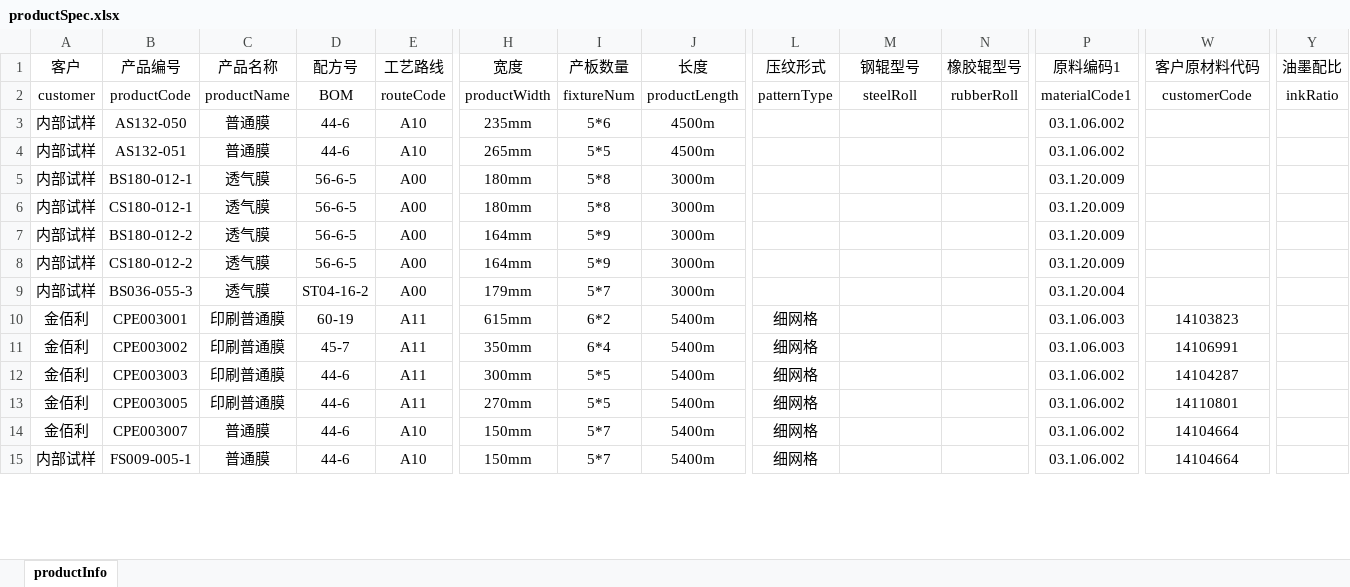
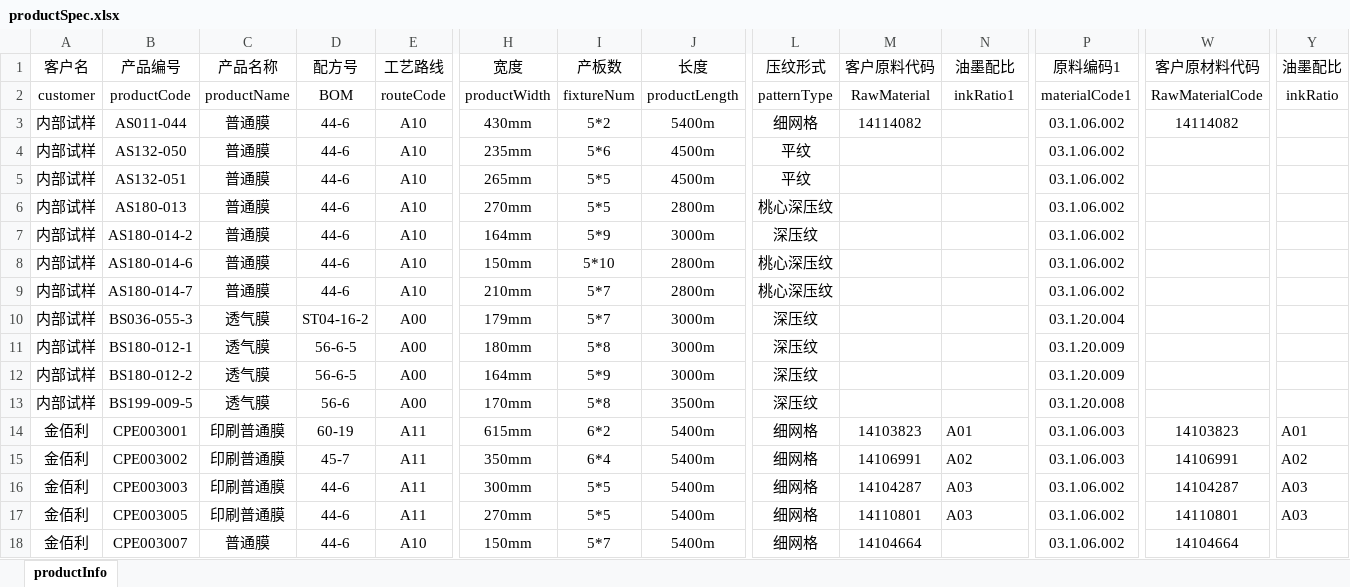
Before and after one commit to guoye1110/zihua_MESSystem, an Excel workbook: data/basicData/productSpec.xlsx, sheet productInfo, drawn as a sheet; only a part is shown, gaps mark what is left out; values as stored, in another font and other column widths than the file's, no borders; removed rows and columns are numbered as before the commit, all else as after; rows hold the shown columns only; the diff covers the shown part only; the diff names each change by its address in the sheet, - before the commit and + after, or states it on an @@ line.

```diff
--- a/data/basicData/productSpec.xlsx (sheet productInfo)
+++ b/data/basicData/productSpec.xlsx (sheet productInfo)
-A1: 客户
+A1: 客户名
-I1: 产板数量
+I1: 产板数
-M1: 钢辊型号
+M1: 客户原料代码
-N1: 橡胶辊型号
+N1: 油墨配比
-M2 (客户原料代码): steelRoll
+M2 (客户原料代码): RawMaterial
-N2 (油墨配比): rubberRoll
+N2 (油墨配比): inkRatio1
-W2 (客户原材料代码): customerCode
+W2 (客户原材料代码): RawMaterialCode
+row 3: 内部试样 | AS011-044 | 普通膜 | 44-6 | A10 | 430mm | 5*2 | 5400m | 细网格 | 14114082 |  | 03.1.06.002 | 14114082
-L4:L5 (压纹形式): (empty)
+L4:L5 (压纹形式): 平纹
@@ row 56 moved to row 6: 内部试样 @@
+row 7: 内部试样 | AS180-014-2 | 普通膜 | 44-6 | A10 | 164mm | 5*9 | 3000m | 深压纹 |  |  | 03.1.06.002
@@ row 53 moved to row 8: 内部试样 @@
@@ row 51 moved to row 9: 内部试样 @@
+row 10: 内部试样 | BS036-055-3 | 透气膜 | ST04-16-2 | A00 | 179mm | 5*7 | 3000m | 深压纹 |  |  | 03.1.20.004
-L11 (压纹形式): (empty)
+L11 (压纹形式): 深压纹
-row 6: 内部试样 | CS180-012-1 | 透气膜 | 56-6-5 | A00 | 180mm | 5*8 | 3000m |  |  |  | 03.1.20.009
-L12:L13 (压纹形式): (empty)
+L12:L13 (压纹形式): 深压纹
-B13 (产品编号): CS180-012-2
+B13 (产品编号): BS199-009-5
-D13 (配方号): 56-6-5
+D13 (配方号): 56-6
-H13 (宽度): 164mm
+H13 (宽度): 170mm
-I13 (产板数): 5*9
+I13 (产板数): 5*8
-J13 (长度): 3000m
+J13 (长度): 3500m
-P13 (原料编码1): 03.1.20.009
+P13 (原料编码1): 03.1.20.008
-row 9: 内部试样 | BS036-055-3 | 透气膜 | ST04-16-2 | A00 | 179mm | 5*7 | 3000m |  |  |  | 03.1.20.004
-M14 (客户原料代码): (empty)
+M14 (客户原料代码): 14103823
-N14 (油墨配比): (empty)
+N14 (油墨配比): A01
-Y14 (油墨配比): (empty)
+Y14 (油墨配比): A01
-M15 (客户原料代码): (empty)
+M15 (客户原料代码): 14106991
-N15 (油墨配比): (empty)
+N15 (油墨配比): A02
-Y15 (油墨配比): (empty)
+Y15 (油墨配比): A02
-M16 (客户原料代码): (empty)
+M16 (客户原料代码): 14104287
-N16:N17 (油墨配比): (empty)
+N16:N17 (油墨配比): A03
-Y16:Y17 (油墨配比): (empty)
+Y16:Y17 (油墨配比): A03
-M17 (客户原料代码): (empty)
+M17 (客户原料代码): 14110801
-M18 (客户原料代码): (empty)
+M18 (客户原料代码): 14104664
-row 15: 内部试样 | FS009-005-1 | 普通膜 | 44-6 | A10 | 150mm | 5*7 | 5400m | 细网格 |  |  | 03.1.06.002 | 14104664
```
Also changed, not shown: 15 added rows, 15 removed rows, 5 moved rows and 99 edited cells elsewhere in this sheet, data/basicData/employee.xlsx, data/basicData/material.xlsx, 28 other files.
